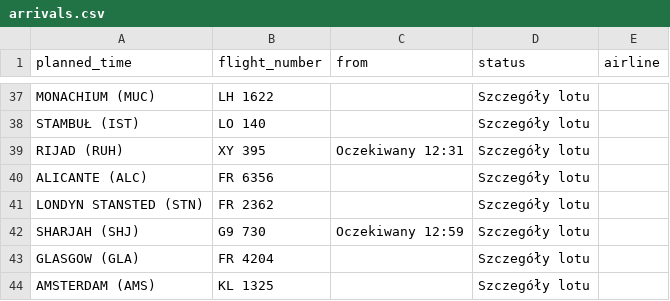
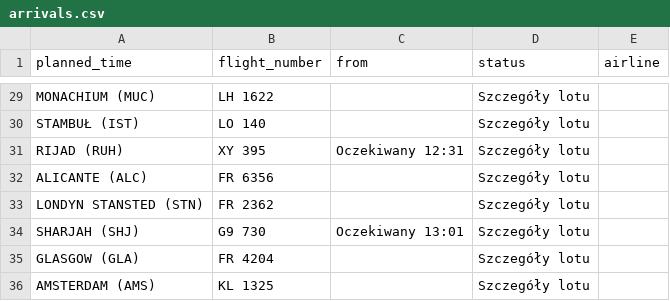
Before and after one commit to przemyslawbaran2993-droid/codex-test, a CSV file: data/arrivals.csv, drawn as a sheet; only a part is shown, gaps mark what is left out; the diff covers the shown part only.

```diff
--- a/data/arrivals.csv
+++ b/data/arrivals.csv
@@ -41,3 +33,3 @@ ALICANTE (ALC);FR 6356;;Szczegóły lotu;
 LONDYN STANSTED (STN);FR 2362;;Szczegóły lotu;
-SHARJAH (SHJ);G9 730;Oczekiwany 12:59;Szczegóły lotu;
+SHARJAH (SHJ);G9 730;Oczekiwany 13:01;Szczegóły lotu;
 GLASGOW (GLA);FR 4204;;Szczegóły lotu;
```
Also changed, not shown: 8 removed rows and 15 edited cells elsewhere in this file.
